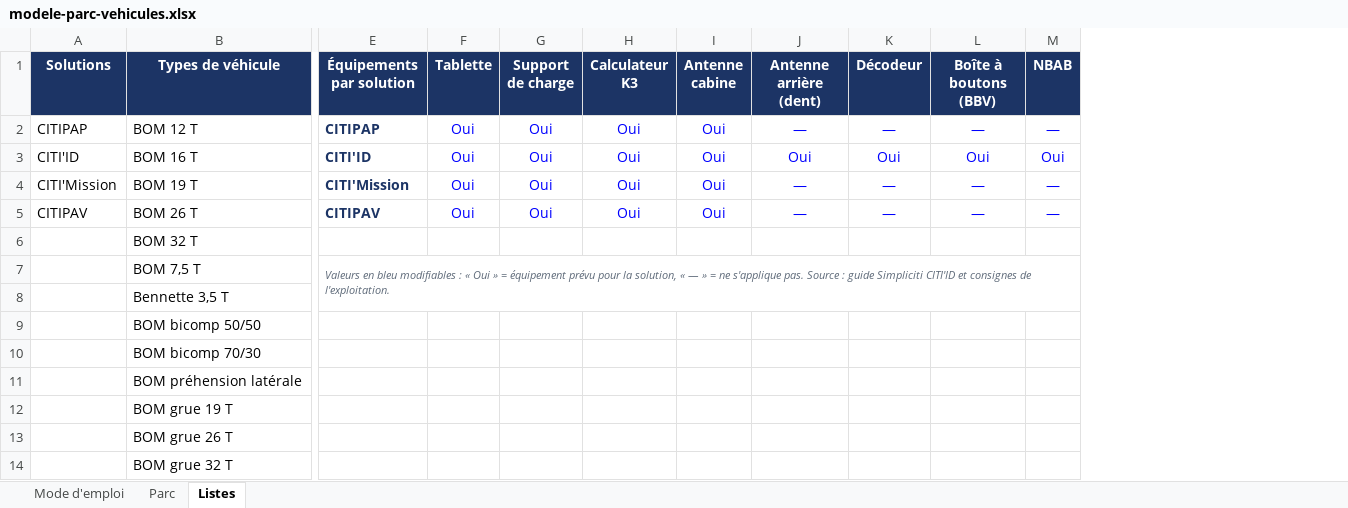
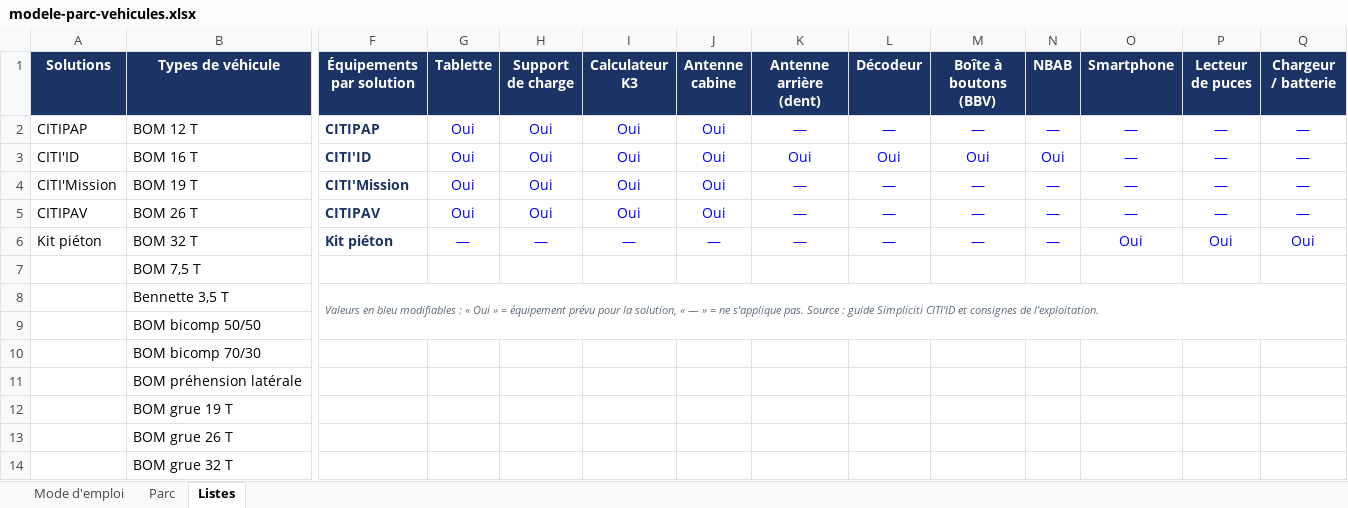
Before and after one commit to Elysoan/materielembarque, an Excel workbook: module/modele-parc-vehicules.xlsx, sheet Listes, drawn as a sheet; only a part is shown, gaps mark what is left out; values as stored, in another font and other column widths than the file's, no borders; removed rows and columns are numbered as before the commit, all else as after; the diff covers the shown part only; the diff names each change by its address in the sheet, - before the commit and + after, or states it on an @@ line.

```diff
--- a/module/modele-parc-vehicules.xlsx (sheet Listes)
+++ b/module/modele-parc-vehicules.xlsx (sheet Listes)
+column O (Smartphone), rows 2-6: — | — | — | — | Oui
+column P (Lecteur de puces), rows 2-6: — | — | — | — | Oui
+column Q (Chargeur / batterie), rows 2-6: — | — | — | — | Oui
-A6 (Solutions): (empty)
+A6 (Solutions): Kit piéton
-F6 (Équipements par solution): (empty)
+F6 (Équipements par solution): Kit piéton
-G6 (Tablette): (empty)
+G6 (Tablette): —
-H6 (Support de charge): (empty)
+H6 (Support de charge): —
-I6 (Calculateur K3): (empty)
+I6 (Calculateur K3): —
-J6 (Antenne cabine): (empty)
+J6 (Antenne cabine): —
-K6 (Antenne arrière (dent)): (empty)
+K6 (Antenne arrière (dent)): —
-L6 (Décodeur): (empty)
+L6 (Décodeur): —
-M6 (Boîte à boutons (BBV)): (empty)
+M6 (Boîte à boutons (BBV)): —
-N6 (NBAB): (empty)
+N6 (NBAB): —
-F7 (Équipements par solution): Valeurs en bleu modifiables : « Oui » = équipement prévu pour la solution, « — » = ne s'applique pas. Source : guide Simpliciti CITI'ID et consignes de l'exploitation.
+F7 (Équipements par solution): (empty)
-E7:M8 merged
-F8 (Équipements par solution): (empty)
+F8 (Équipements par solution): Valeurs en bleu modifiables : « Oui » = équipement prévu pour la solution, « — » = ne s'applique pas. Source : guide Simpliciti CITI'ID et consignes de l'exploitation.
+F8:Q9 merged
```
Also changed, not shown: 1 added column elsewhere in this sheet, sheet Parc, sheet Mode d'emploi, formulas that keep their value, 11 other files.
